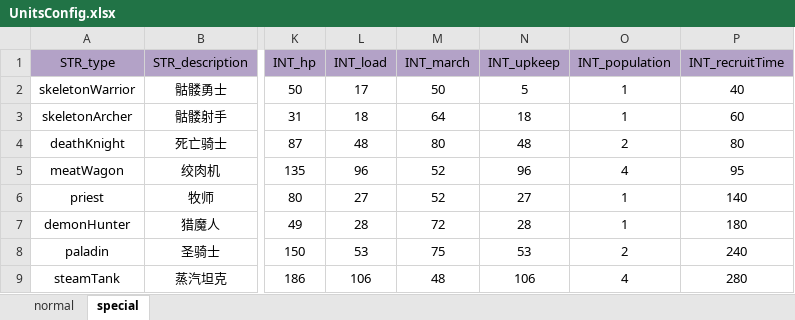
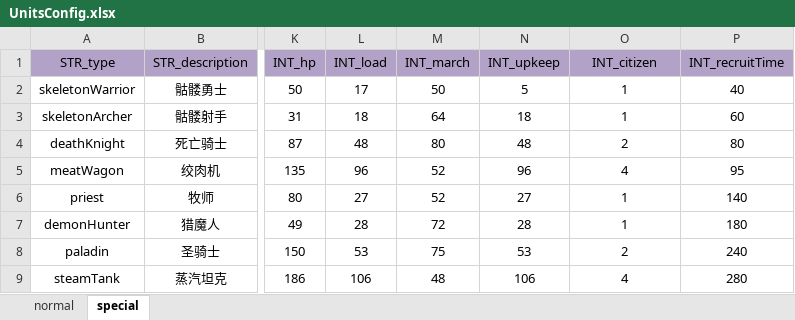
Before and after one commit to ModunZhang/kod_client, an Excel workbook: gameData/shared/UnitsConfig.xlsx, sheet special, drawn as a sheet; only a part is shown, gaps mark what is left out; values as stored, in another font and other column widths than the file's, no borders; the diff names each change by its address in the sheet, - before the commit and + after, or states it on an @@ line.

```diff
--- a/gameData/shared/UnitsConfig.xlsx (sheet special)
+++ b/gameData/shared/UnitsConfig.xlsx (sheet special)
-O1: INT_population
+O1: INT_citizen
```
Also changed, not shown: sheet normal, gameData/shared/HouseFunction.xlsx, 1 other file.
